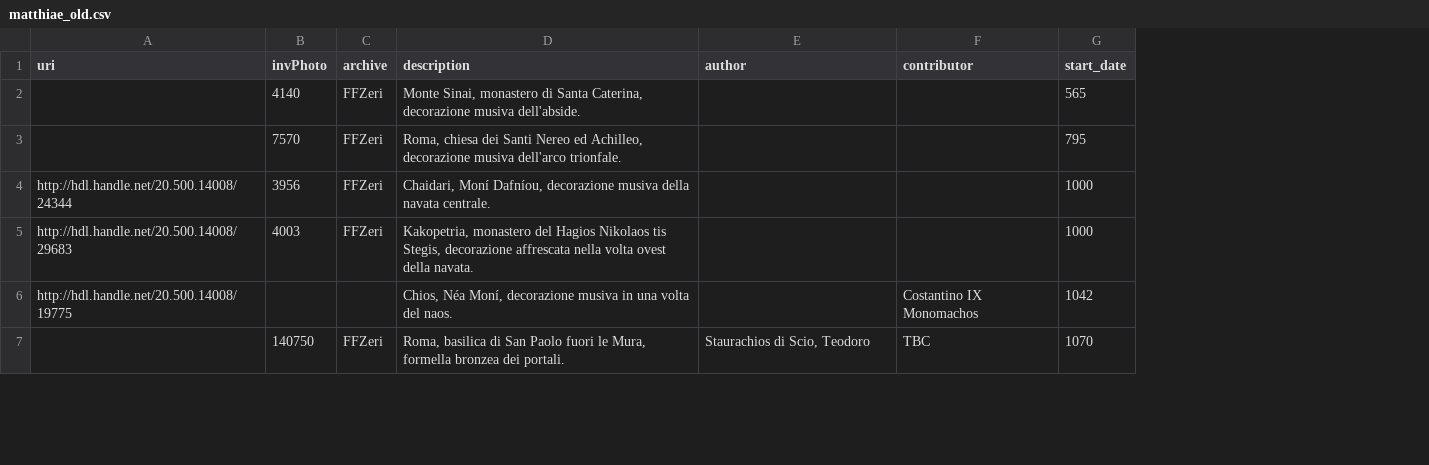
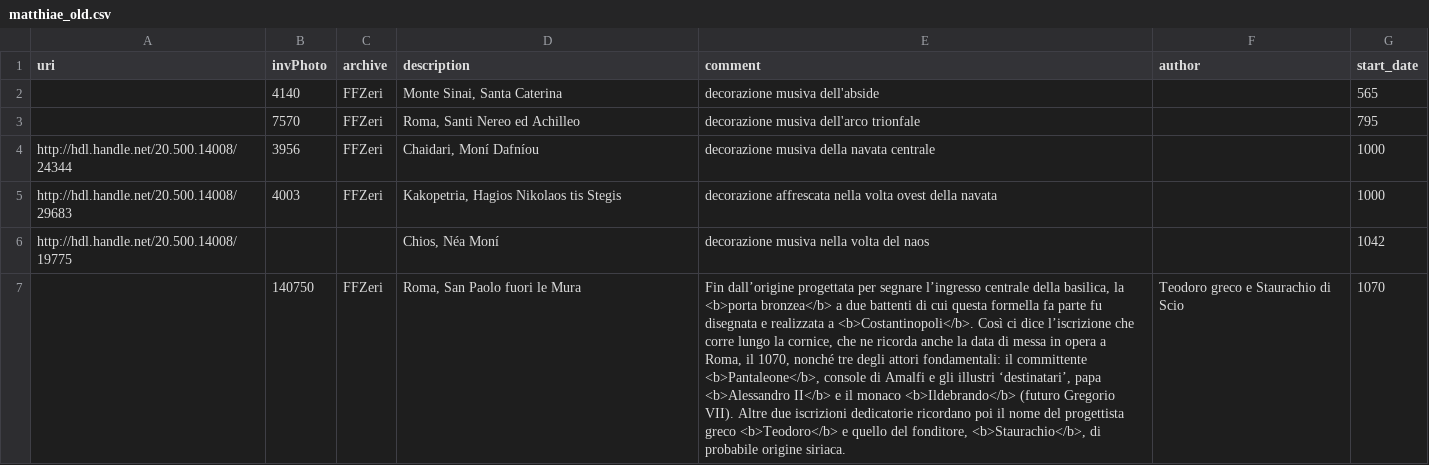
Before and after one commit to fondazerimv/transfigurae, a CSV file: 0201firstviz/matthiae_old.csv, drawn as a sheet; only a part is shown; removed rows and columns are numbered as before the commit, all else as after; the diff covers the shown part only; the diff names each change by its address in the sheet, - before the commit and + after, or states it on an @@ line.

```diff
--- a/0201firstviz/matthiae_old.csv
+++ b/0201firstviz/matthiae_old.csv
+column E (comment), rows 2-7: decorazione musiva dell'abside | decorazione musiva dell'arco trionfale | decorazione musiva della navata centrale | decorazione affrescata nella volta ovest della navata | decorazione musiva nella volta del naos | Fin dall’origine progettata per segnare l’ingresso centrale della basilica, la <b>porta bronzea</b> a due battenti di cui questa formella fa parte fu disegnata e realizzata a <b>Costantinopoli</b>. Così ci dice l’iscrizione che corre lungo la cornice, che ne ricorda anche la data di messa in opera a Roma, il 1070, nonché tre degli attori fondamentali: il committente <b>Pantaleone</b>, console di Amalfi e gli illustri ‘destinatari’, papa <b>Alessandro II</b> e il monaco <b>Ildebrando</b> (futuro Gregorio VII). Altre due iscrizioni dedicatorie ricordano poi il nome del progettista greco <b>Teodoro</b> e quello del fonditore, <b>Staurachio</b>, di probabile origine siriaca.
-column F (contributor), rows 6-7: Costantino IX Monomachos | TBC
-D2 (description): Monte Sinai, monastero di Santa Caterina, decorazione musiva dell'abside.
+D2 (description): Monte Sinai, Santa Caterina
-D3 (description): Roma, chiesa dei Santi Nereo ed Achilleo, decorazione musiva dell'arco trionfale.
+D3 (description): Roma, Santi Nereo ed Achilleo
-D4 (description): Chaidari, Moní Dafníou, decorazione musiva della navata centrale.
+D4 (description): Chaidari, Moní Dafníou
-D5 (description): Kakopetria, monastero del Hagios Nikolaos tis Stegis, decorazione affrescata nella volta ovest della navata.
+D5 (description): Kakopetria, Hagios Nikolaos tis Stegis
-D6 (description): Chios, Néa Moní, decorazione musiva in una volta del naos.
+D6 (description): Chios, Néa Moní
-D7 (description): Roma, basilica di San Paolo fuori le Mura, formella bronzea dei portali.
+D7 (description): Roma, San Paolo fuori le Mura
-F7 (author): Staurachios di Scio, Teodoro
+F7 (author): Teodoro greco e Staurachio di Scio
```
Also changed, not shown: 2 added rows and 29 edited cells elsewhere in this file, 4 other files.
